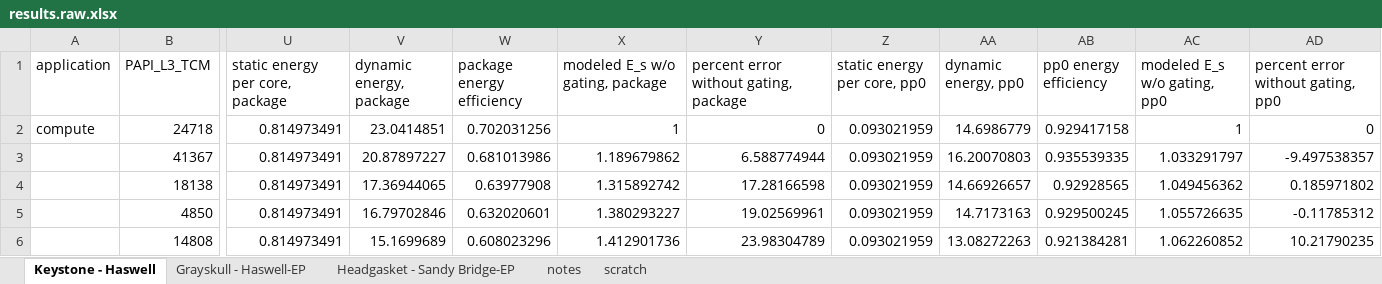
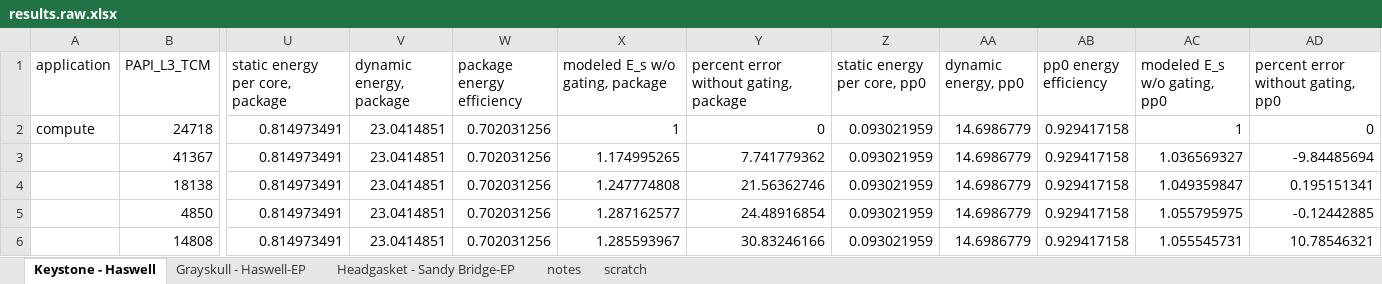
Before and after one commit to gtcasl/hpc-benchmarks, an Excel workbook: data/results.raw.xlsx, sheet Keystone - Haswell, drawn as a sheet; only a part is shown, gaps mark what is left out; values as stored, in another font and other column widths than the file's, no borders; charts and pictures not drawn; the diff covers the shown part only; the diff names each change by its address in the sheet, - before the commit and + after, or states it on an @@ line.

Commit message:
show perf for dynamic energy calculated from the per-exec total energy and from the sequential exec

```diff
--- a/data/results.raw.xlsx (sheet Keystone - Haswell)
+++ b/data/results.raw.xlsx (sheet Keystone - Haswell)
-V3 (dynamic energy, package): 20.87897227
+V3 (dynamic energy, package): 23.0414851
-W3 (package energy efficiency): 0.681013986
+W3 (package energy efficiency): 0.702031256
-X3 (modeled E_s w/o gating, package): 1.189679862
+X3 (modeled E_s w/o gating, package): 1.174995265
-Y3: 6.588774944
+Y3: 7.741779362
-AA3 (dynamic energy, pp0): 16.20070803
+AA3 (dynamic energy, pp0): 14.6986779
-AB3 (pp0 energy efficiency): 0.935539335
+AB3 (pp0 energy efficiency): 0.929417158
-AC3 (modeled E_s w/o gating, pp0): 1.033291797
+AC3 (modeled E_s w/o gating, pp0): 1.036569327
-AD3: -9.497538357
+AD3: -9.84485694
-V4 (dynamic energy, package): 17.36944065
+V4 (dynamic energy, package): 23.0414851
-W4 (package energy efficiency): 0.63977908
+W4 (package energy efficiency): 0.702031256
-X4 (modeled E_s w/o gating, package): 1.315892742
+X4 (modeled E_s w/o gating, package): 1.247774808
-Y4: 17.28166598
+Y4: 21.56362746
-AA4 (dynamic energy, pp0): 14.66926657
+AA4 (dynamic energy, pp0): 14.6986779
-AB4 (pp0 energy efficiency): 0.92928565
+AB4 (pp0 energy efficiency): 0.929417158
-AC4 (modeled E_s w/o gating, pp0): 1.049456362
+AC4 (modeled E_s w/o gating, pp0): 1.049359847
-AD4: 0.185971802
+AD4: 0.195151341
-V5 (dynamic energy, package): 16.79702846
+V5 (dynamic energy, package): 23.0414851
-W5 (package energy efficiency): 0.632020601
+W5 (package energy efficiency): 0.702031256
-X5 (modeled E_s w/o gating, package): 1.380293227
+X5 (modeled E_s w/o gating, package): 1.287162577
-Y5: 19.02569961
+Y5: 24.48916854
-AA5 (dynamic energy, pp0): 14.7173163
+AA5 (dynamic energy, pp0): 14.6986779
-AB5 (pp0 energy efficiency): 0.929500245
+AB5 (pp0 energy efficiency): 0.929417158
-AC5 (modeled E_s w/o gating, pp0): 1.055726635
+AC5 (modeled E_s w/o gating, pp0): 1.055795975
-AD5: -0.11785312
+AD5: -0.12442885
-V6 (dynamic energy, package): 15.1699689
+V6 (dynamic energy, package): 23.0414851
-W6 (package energy efficiency): 0.608023296
+W6 (package energy efficiency): 0.702031256
-X6 (modeled E_s w/o gating, package): 1.412901736
+X6 (modeled E_s w/o gating, package): 1.285593967
-Y6: 23.98304789
+Y6: 30.83246166
-AA6 (dynamic energy, pp0): 13.08272263
+AA6 (dynamic energy, pp0): 14.6986779
-AB6 (pp0 energy efficiency): 0.921384281
+AB6 (pp0 energy efficiency): 0.929417158
-AC6 (modeled E_s w/o gating, pp0): 1.062260852
+AC6 (modeled E_s w/o gating, pp0): 1.055545731
-AD6: 10.21790235
+AD6: 10.78546321
```
Also changed, not shown: 80 edited cells elsewhere in this sheet, sheet Headgasket - Sandy Bridge-EP, formulas that keep their value, charts or pictures.
